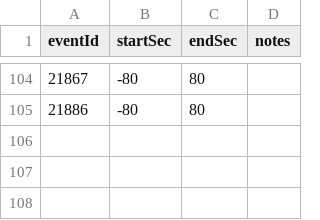
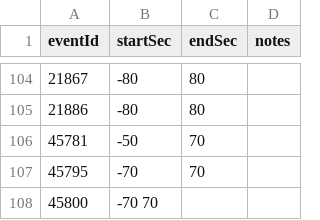
Before and after one commit to OpenSeizureDetector/OpenSeizureDatabase, a CSV file: curator_tools/seizure_durations.csv, drawn as a sheet; only a part is shown, gaps mark what is left out.

Commit message:
Added random undersampling option to nnTrainer and minor improvements to prevent crashes with invalid data.

```diff
--- a/curator_tools/seizure_durations.csv
+++ b/curator_tools/seizure_durations.csv
@@ -105 +105,4 @@ eventId, startSec, endSec, notes
 21886, -80, 80
+45781, -50, 70
+45795, -70, 70
+45800, -70 70
```
Also changed, not shown: 5 other files.
